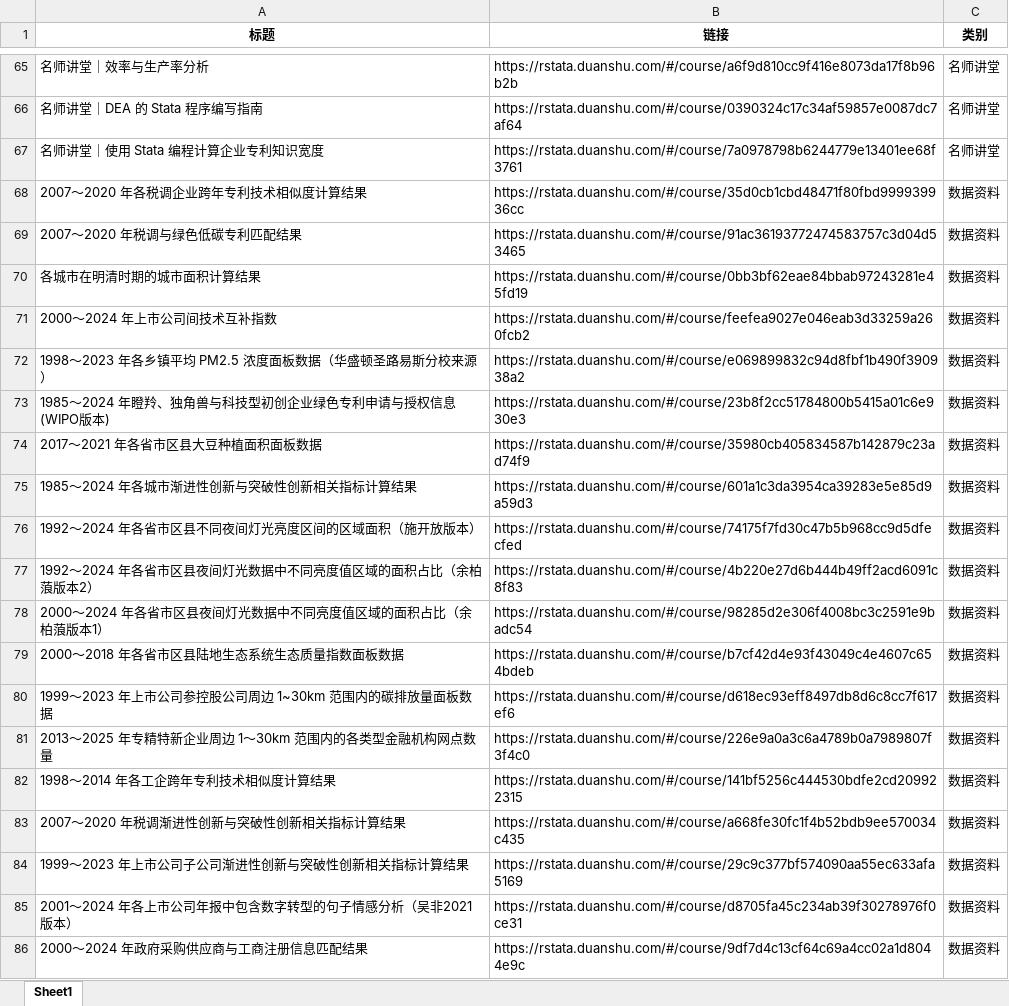
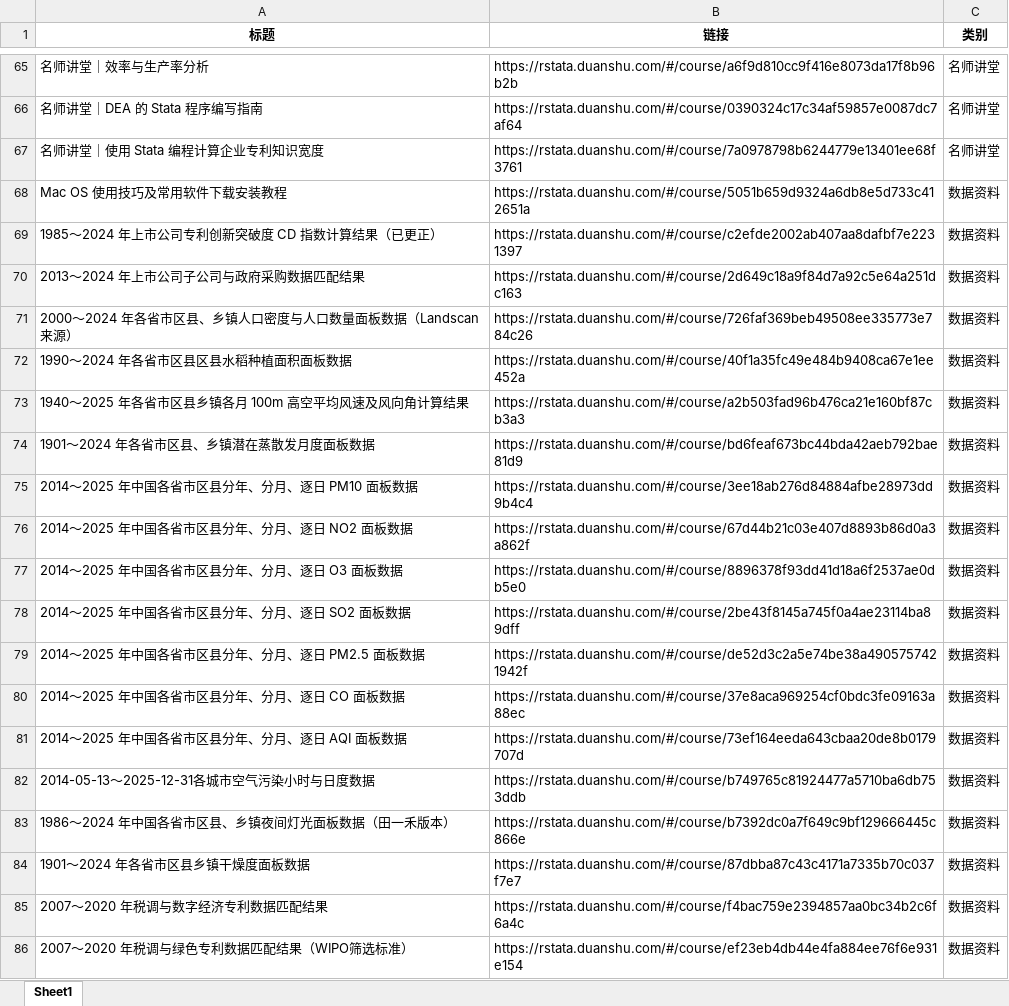
Before and after one commit to r-stata/tidyfriday, an Excel workbook: searchtable/RStata 课程&数据列表raw.xlsx, sheet Sheet1, drawn as a sheet; only a part is shown, gaps mark what is left out; the shorter side is filled out with more unchanged rows; values as stored, in another font and other column widths than the file's, no borders; the diff covers the shown part only; the diff names each change by its address in the sheet, - before the commit and + after, or states it on an @@ line.

```diff
--- a/searchtable/RStata 课程&数据列表raw.xlsx (sheet Sheet1)
+++ b/searchtable/RStata 课程&数据列表raw.xlsx (sheet Sheet1)
+row 68: Mac OS 使用技巧及常用软件下载安装教程 | https://rstata.duanshu.com/#/course/5051b659d9324a6db8e5d733c412651a | 数据资料
+row 69: 1985～2024 年上市公司专利创新突破度 CD 指数计算结果（已更正） | https://rstata.duanshu.com/#/course/c2efde2002ab407aa8dafbf7e2231397 | 数据资料
+row 70: 2013～2024 年上市公司子公司与政府采购数据匹配结果 | https://rstata.duanshu.com/#/course/2d649c18a9f84d7a92c5e64a251dc163 | 数据资料
+row 71: 2000～2024 年各省市区县、乡镇人口密度与人口数量面板数据（Landscan 来源） | https://rstata.duanshu.com/#/course/726faf369beb49508ee335773e784c26 | 数据资料
+row 72: 1990～2024 年各省市区县区县水稻种植面积面板数据 | https://rstata.duanshu.com/#/course/40f1a35fc49e484b9408ca67e1ee452a | 数据资料
+row 73: 1940～2025 年各省市区县乡镇各月 100m 高空平均风速及风向角计算结果 | https://rstata.duanshu.com/#/course/a2b503fad96b476ca21e160bf87cb3a3 | 数据资料
+row 74: 1901～2024 年各省市区县、乡镇潜在蒸散发月度面板数据 | https://rstata.duanshu.com/#/course/bd6feaf673bc44bda42aeb792bae81d9 | 数据资料
+row 75: 2014～2025 年中国各省市区县分年、分月、逐日 PM10 面板数据 | https://rstata.duanshu.com/#/course/3ee18ab276d84884afbe28973dd9b4c4 | 数据资料
+row 76: 2014～2025 年中国各省市区县分年、分月、逐日 NO2 面板数据 | https://rstata.duanshu.com/#/course/67d44b21c03e407d8893b86d0a3a862f | 数据资料
+row 77: 2014～2025 年中国各省市区县分年、分月、逐日 O3 面板数据 | https://rstata.duanshu.com/#/course/8896378f93dd41d18a6f2537ae0db5e0 | 数据资料
+row 78: 2014～2025 年中国各省市区县分年、分月、逐日 SO2 面板数据 | https://rstata.duanshu.com/#/course/2be43f8145a745f0a4ae23114ba89dff | 数据资料
+row 79: 2014～2025 年中国各省市区县分年、分月、逐日 PM2.5 面板数据 | https://rstata.duanshu.com/#/course/de52d3c2a5e74be38a4905757421942f | 数据资料
+row 80: 2014～2025 年中国各省市区县分年、分月、逐日 CO 面板数据 | https://rstata.duanshu.com/#/course/37e8aca969254cf0bdc3fe09163a88ec | 数据资料
+row 81: 2014～2025 年中国各省市区县分年、分月、逐日 AQI 面板数据 | https://rstata.duanshu.com/#/course/73ef164eeda643cbaa20de8b0179707d | 数据资料
+row 82: 2014-05-13～2025-12-31各城市空气污染小时与日度数据 | https://rstata.duanshu.com/#/course/b749765c81924477a5710ba6db753ddb | 数据资料
+row 83: 1986～2024 年中国各省市区县、乡镇夜间灯光面板数据（田一禾版本） | https://rstata.duanshu.com/#/course/b7392dc0a7f649c9bf129666445c866e | 数据资料
+row 84: 1901～2024 年各省市区县乡镇干燥度面板数据 | https://rstata.duanshu.com/#/course/87dbba87c43c4171a7335b70c037f7e7 | 数据资料
+row 85: 2007～2020 年税调与数字经济专利数据匹配结果 | https://rstata.duanshu.com/#/course/f4bac759e2394857aa0bc34b2c6f6a4c | 数据资料
+row 86: 2007～2020 年税调与绿色专利数据匹配结果（WIPO筛选标准） | https://rstata.duanshu.com/#/course/ef23eb4db44e4fa884ee76f6e931e154 | 数据资料
```
Also changed, not shown: 23 added rows, 10 removed rows, 2 moved rows and 26 edited cells elsewhere in this sheet, 17 other files.
